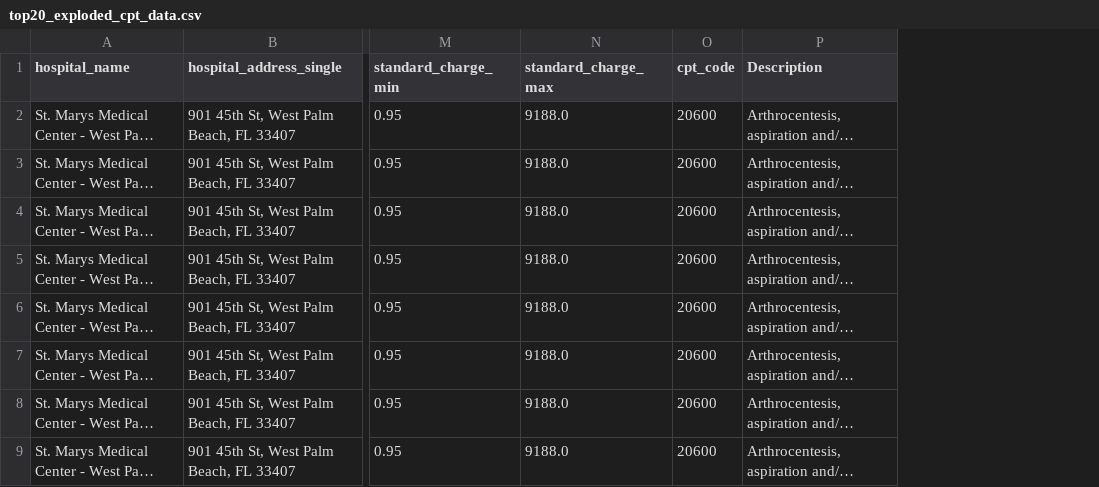
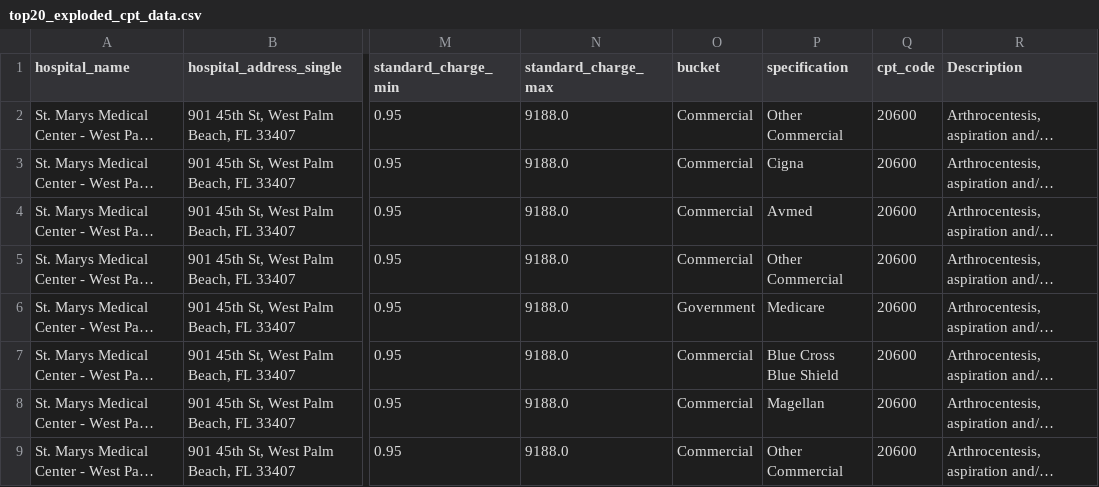
Before and after one commit to narbi5h/Health-Care-Analysis---Florida, a CSV file: top20_exploded_cpt_data.csv, drawn as a sheet; only a part is shown, gaps mark what is left out; long unchanged cells end in …; the diff names each change by its address in the sheet, - before the commit and + after, or states it on an @@ line.

```diff
--- a/top20_exploded_cpt_data.csv
+++ b/top20_exploded_cpt_data.csv
+column O (bucket), rows 2-9: Commercial | Commercial | Commercial | Commercial | Government | Commercial | Commercial | Commercial
+column P (specification), rows 2-9: Other Commercial | Cigna | Avmed | Other Commercial | Medicare | Blue Cross Blue Shield | Magellan | Other Commercial
```
Also changed, not shown: 2 other files.
